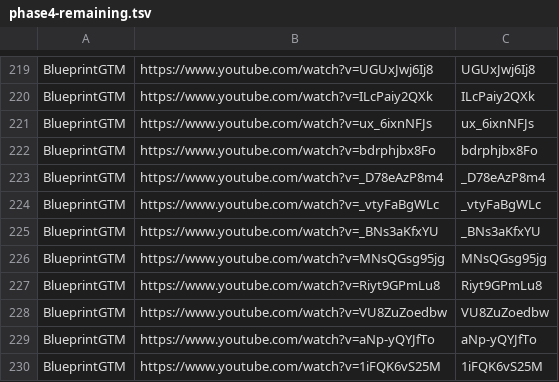
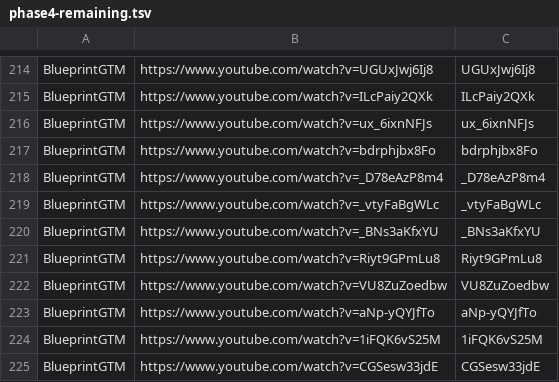
Before and after one commit to tech-nirmata/yt-deep-knowledge-distributed, a TSV file: queue/phase4-remaining.tsv, drawn as a sheet; only a part is shown, gaps mark what is left out; the shorter side is filled out with more unchanged rows; the diff covers the shown part only.

```diff
--- a/queue/phase4-remaining.tsv
+++ b/queue/phase4-remaining.tsv
@@ -225,3 +220,2 @@ BlueprintGTM	https://www.youtube.com/watch?v=_vtyFaBgWLc	_vtyFaBgWLc
 BlueprintGTM	https://www.youtube.com/watch?v=_BNs3aKfxYU	_BNs3aKfxYU
-BlueprintGTM	https://www.youtube.com/watch?v=MNsQGsg95jg	MNsQGsg95jg
 BlueprintGTM	https://www.youtube.com/watch?v=Riyt9GPmLu8	Riyt9GPmLu8
```
Also changed, not shown: 5 removed rows elsewhere in this file.
